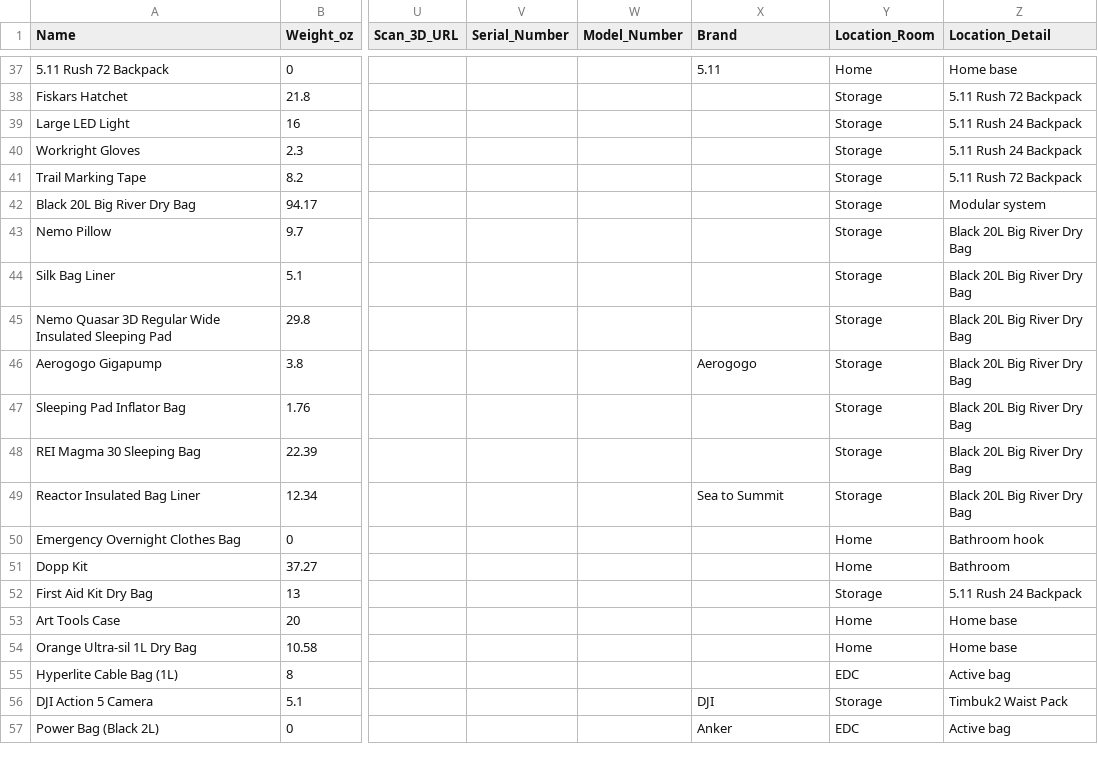
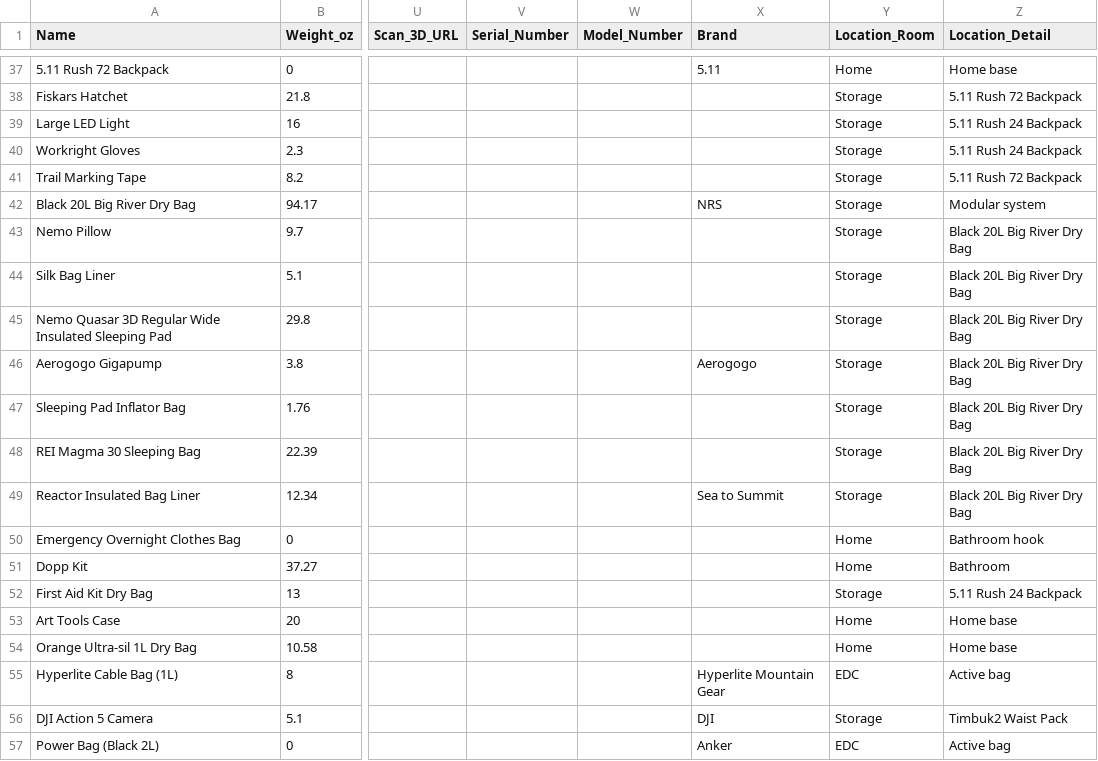
Before and after one commit to ejfox/website2, a CSV file: data/gear.csv, drawn as a sheet; only a part is shown, gaps mark what is left out; the diff covers the shown part only; the diff names each change by its address in the sheet, - before the commit and + after, or states it on an @@ line.

```diff
--- a/data/gear.csv
+++ b/data/gear.csv
-X42 (Brand): (empty)
+X42 (Brand): NRS
-X55 (Brand): (empty)
+X55 (Brand): Hyperlite Mountain Gear
```
Also changed, not shown: 1 added row and 8 edited cells elsewhere in this file.
